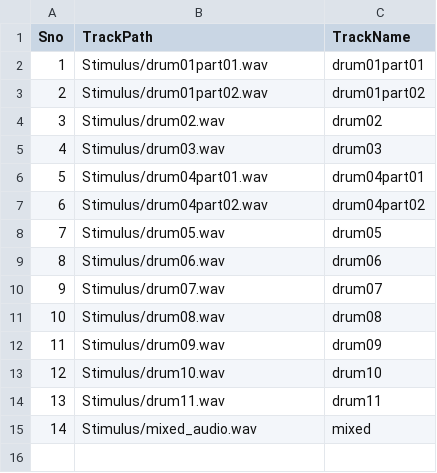
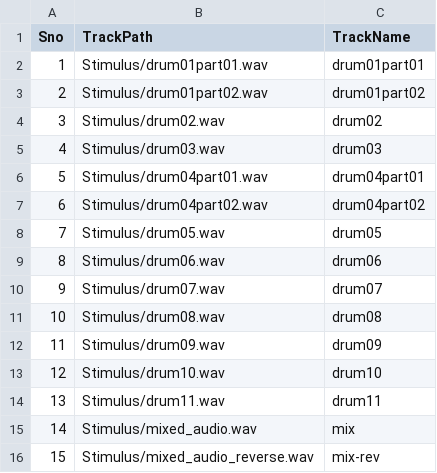
Before and after one commit to shivam-199/Drumming-EEG-Expt-Psychopy, a CSV file: Stimulus/stimuli.csv, drawn as a sheet.

```diff
--- a/Stimulus/stimuli.csv
+++ b/Stimulus/stimuli.csv
@@ -14,2 +14,3 @@ Sno,TrackPath,TrackName
 13,Stimulus/drum11.wav,drum11
-14,Stimulus/mixed_audio.wav,mixed
+14,Stimulus/mixed_audio.wav,mix
+15,Stimulus/mixed_audio_reverse.wav,mix-rev
```
Also changed, not shown: 7 other files.
